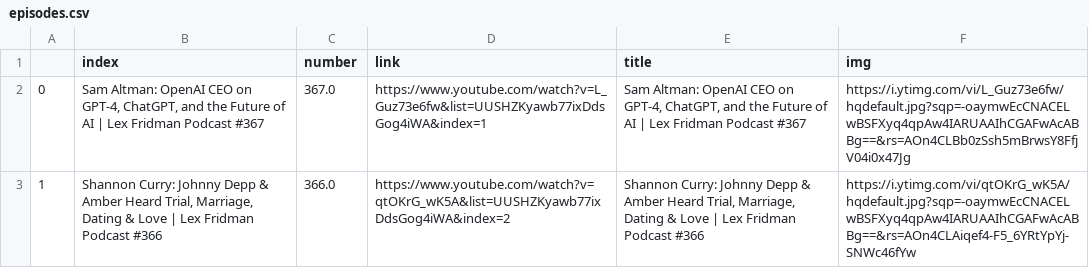
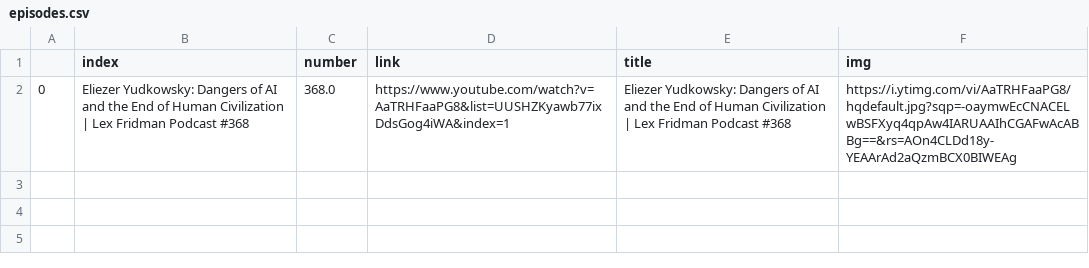
Before and after one commit to rlancemartin/lex-gpt, a CSV file: scripts/audio_transcription/episodes.csv, drawn as a sheet.

```diff
--- a/scripts/audio_transcription/episodes.csv
+++ b/scripts/audio_transcription/episodes.csv
@@ -1,3 +1,2 @@
 ,index,number,link,title,img
-0,"Sam Altman: OpenAI CEO on GPT-4, ChatGPT, and the Future of AI | Lex Fridman Podcast #367",367.0,https://www.youtube.com/watch?v=L_Guz73e6fw&list=UUSHZKyawb77ixDdsGog4iWA&index=1,"Sam Altman: OpenAI CEO on GPT-4, ChatGPT, and the Future of AI | Lex Fridman Podcast #367",https://i.ytimg.com/vi/L_Guz73e6fw/hqdefault.jpg?sqp=-oaymwEcCNACELwBSFXyq4qpAw4IARUAAIhCGAFwAcABBg==&rs=AOn4CLBb0zSsh5mBrwsY8FfjV04i0x47Jg
-1,"Shannon Curry: Johnny Depp & Amber Heard Trial, Marriage, Dating & Love | Lex Fridman Podcast #366",366.0,https://www.youtube.com/watch?v=qtOKrG_wK5A&list=UUSHZKyawb77ixDdsGog4iWA&index=2,"Shannon Curry: Johnny Depp & Amber Heard Trial, Marriage, Dating & Love | Lex Fridman Podcast #366",https://i.ytimg.com/vi/qtOKrG_wK5A/hqdefault.jpg?sqp=-oaymwEcCNACELwBSFXyq4qpAw4IARUAAIhCGAFwAcABBg==&rs=AOn4CLAiqef4-F5_6YRtYpYj-SNWc46fYw
+0,Eliezer Yudkowsky: Dangers of AI and the End of Human Civilization | Lex Fridman Podcast #368,368.0,https://www.youtube.com/watch?v=AaTRHFaaPG8&list=UUSHZKyawb77ixDdsGog4iWA&index=1,Eliezer Yudkowsky: Dangers of AI and the End of Human Civilization | Lex Fridman Podcast #368,https://i.ytimg.com/vi/AaTRHFaaPG8/hqdefault.jpg?sqp=-oaymwEcCNACELwBSFXyq4qpAw4IARUAAIhCGAFwAcABBg==&rs=AOn4CLDd18y-YEAArAd2aQzmBCX0BIWEAg
```
Also changed, not shown: 4 other files.
